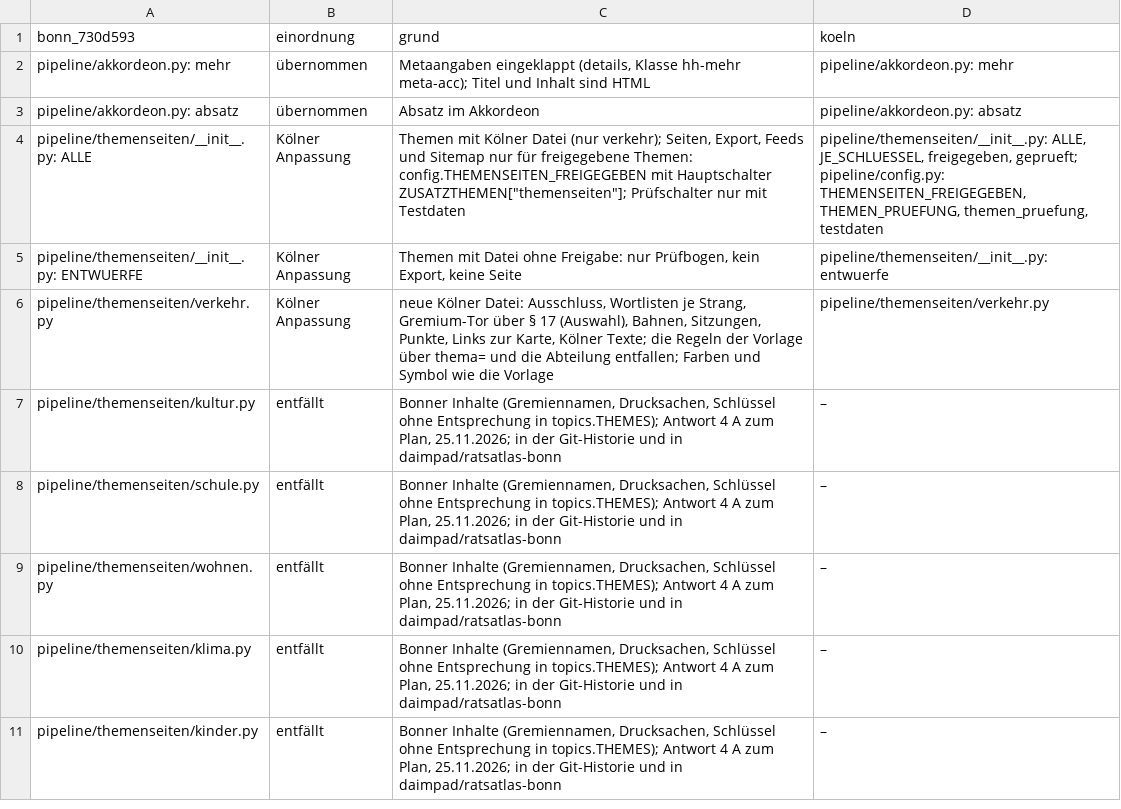
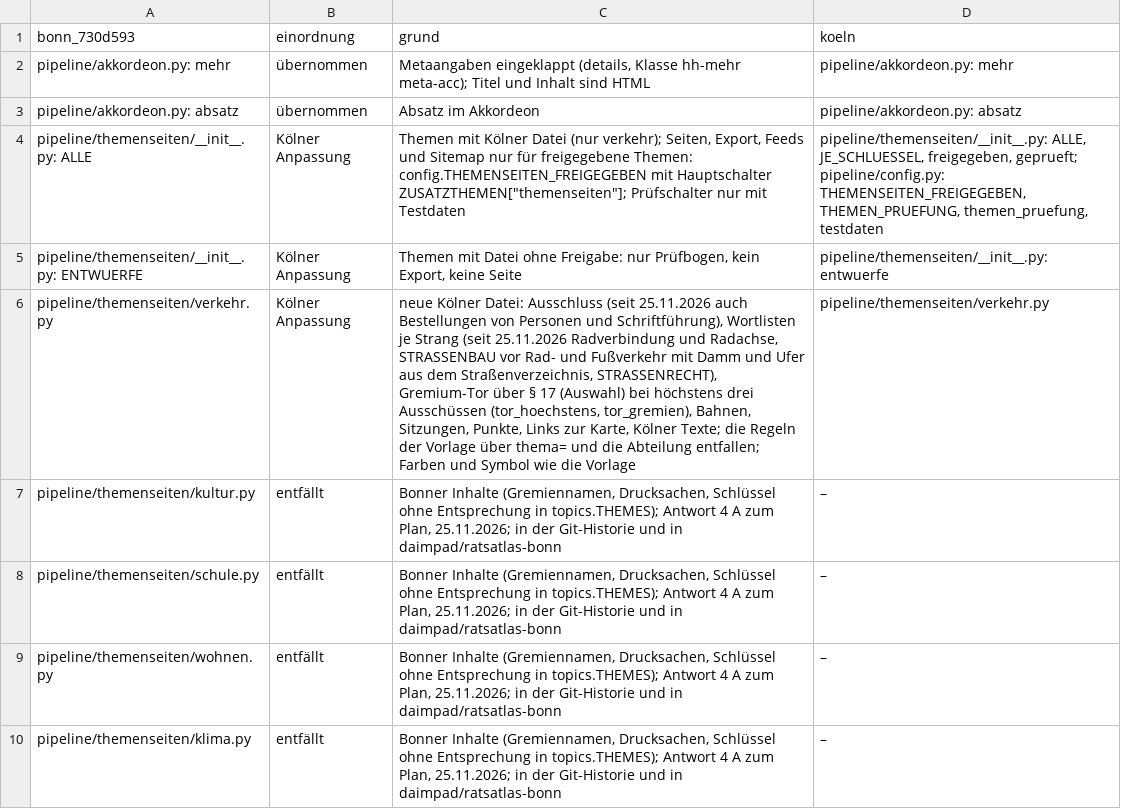
Before and after one commit to daimpad/ratsatlas-koeln, a TSV file: inventur/themenseiten_port.tsv, drawn as a sheet; only a part is shown; the shorter side is filled out with more unchanged rows; the diff covers the shown part only.

```diff
--- a/inventur/themenseiten_port.tsv
+++ b/inventur/themenseiten_port.tsv
@@ -5,3 +5,3 @@ pipeline/themenseiten/__init__.py: ALLE	Kölner Anpassung	Themen mit Kölner Dat
 pipeline/themenseiten/__init__.py: ENTWUERFE	Kölner Anpassung	Themen mit Datei ohne Freigabe: nur Prüfbogen, kein Export, keine Seite	pipeline/themenseiten/__init__.py: entwuerfe
-pipeline/themenseiten/verkehr.py	Kölner Anpassung	neue Kölner Datei: Ausschluss, Wortlisten je Strang, Gremium-Tor über § 17 (Auswahl), Bahnen, Sitzungen, Punkte, Links zur Karte, Kölner Texte; die Regeln der Vorlage über thema= und die Abteilung entfallen; Farben und Symbol wie die Vorlage	pipeline/themenseiten/verkehr.py
+pipeline/themenseiten/verkehr.py	Kölner Anpassung	neue Kölner Datei: Ausschluss (seit 25.11.2026 auch Bestellungen von Personen und Schriftführung), Wortlisten je Strang (seit 25.11.2026 Radverbindung und Radachse, STRASSENBAU vor Rad- und Fußverkehr mit Damm und Ufer aus dem Straßenverzeichnis, STRASSENRECHT), Gremium-Tor über § 17 (Auswahl) bei höchstens drei Ausschüssen (tor_hoechstens, tor_gremien), Bahnen, Sitzungen, Punkte, Links zur Karte, Kölner Texte; die Regeln der Vorlage über thema= und die Abteilung entfallen; Farben und Symbol wie die Vorlage	pipeline/themenseiten/verkehr.py
 pipeline/themenseiten/kultur.py	entfällt	Bonner Inhalte (Gremiennamen, Drucksachen, Schlüssel ohne Entsprechung in topics.THEMES); Antwort 4 A zum Plan, 25.11.2026; in der Git-Historie und in daimpad/ratsatlas-bonn	–
```
Also changed, not shown: 10 edited cells elsewhere in this file, 8 other files.
